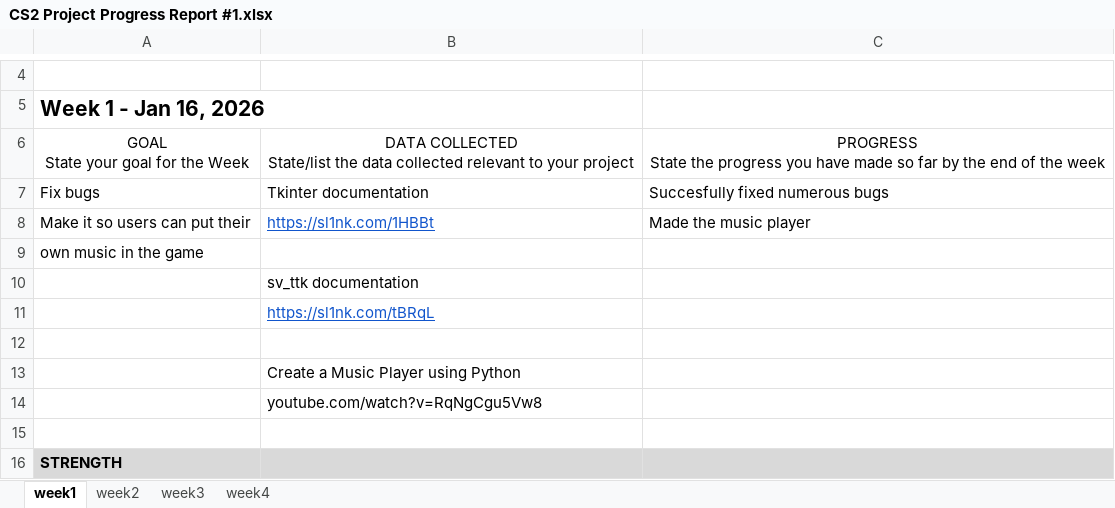
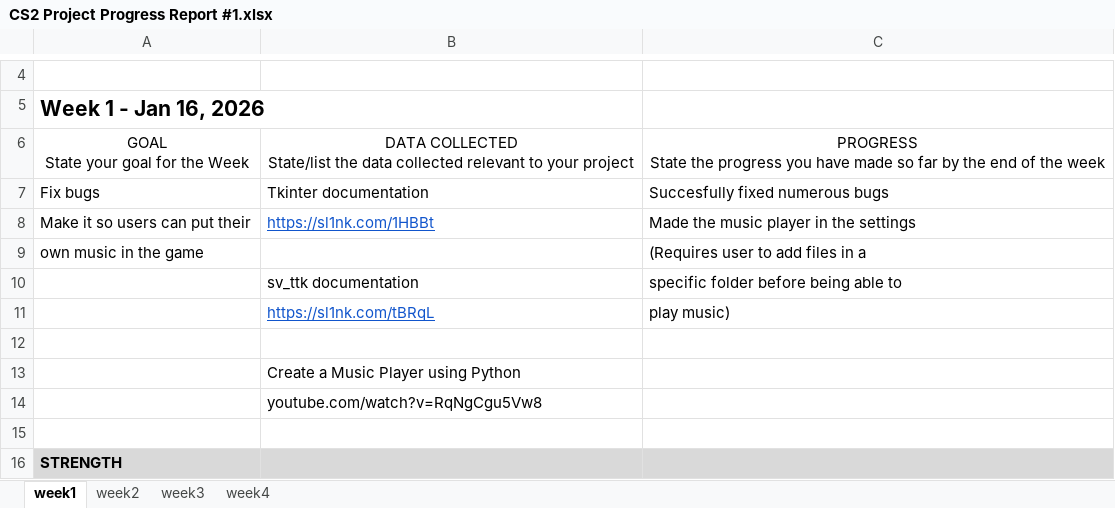
Before and after one commit to xbbatingkay-hub/camia-BatingkayOlympia, an Excel workbook: Progress Reports/CS2 Project Progress Report #1.xlsx, sheet week1, drawn as a sheet; only a part is shown, gaps mark what is left out; values as stored, in another font and other column widths than the file's, no borders; the diff names each change by its address in the sheet, - before the commit and + after, or states it on an @@ line.

Commit message:
Add files via upload

```diff
--- a/Progress Reports/CS2 Project Progress Report #1.xlsx (sheet week1)
+++ b/Progress Reports/CS2 Project Progress Report #1.xlsx (sheet week1)
-C8: Made the music player
+C8: Made the music player in the settings
-C9: (empty)
+C9: (Requires user to add files in a
-C10: (empty)
+C10: specific folder before being able to
-C11: (empty)
+C11: play music)
```
